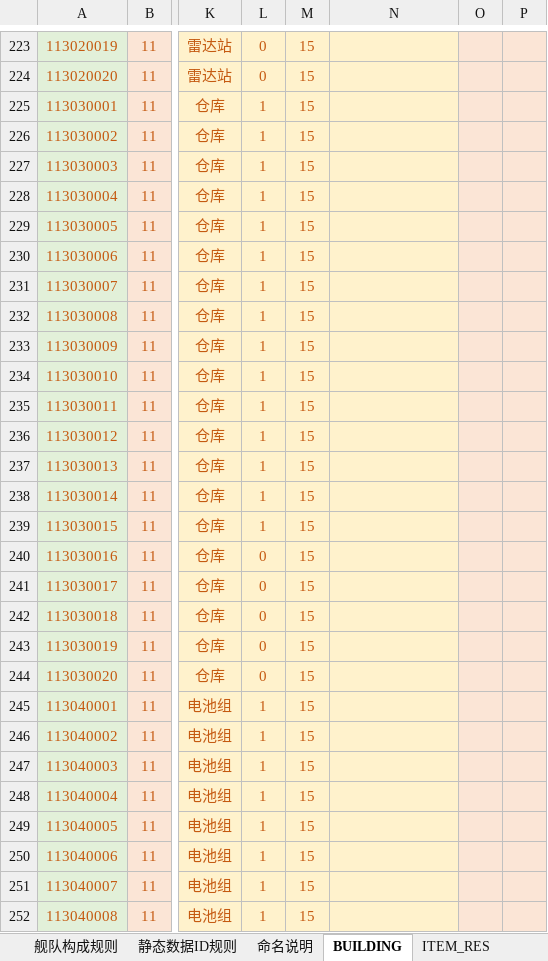
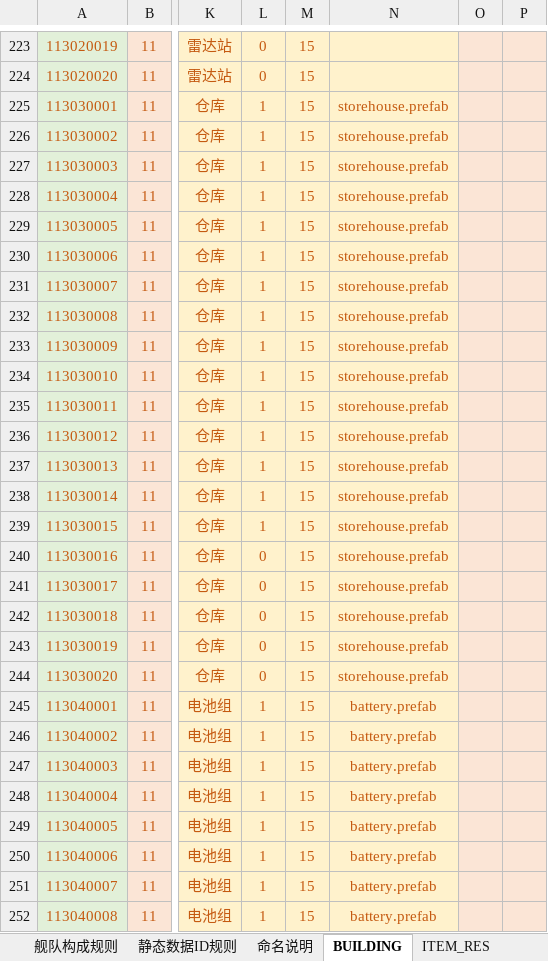
Before and after one commit to Wen1995/Project60D, an Excel workbook: tools/excelGen/xls/Core_Sys.xlsm, sheet BUILDING, drawn as a sheet; only a part is shown, gaps mark what is left out; values as stored, in another font and other column widths than the file's, no borders; the diff covers the shown part only; the diff names each change by its address in the sheet, - before the commit and + after, or states it on an @@ line.

```diff
--- a/tools/excelGen/xls/Core_Sys.xlsm (sheet BUILDING)
+++ b/tools/excelGen/xls/Core_Sys.xlsm (sheet BUILDING)
-N225:N244: (empty)
+N225:N244: storehouse.prefab
-N245:N252: (empty)
+N245:N252: battery.prefab
```
Also changed, not shown: 352 edited cells and cell formats elsewhere in this sheet, sheet ITEM_RES, sheet ROB_PROPORTION, 46 other files.
